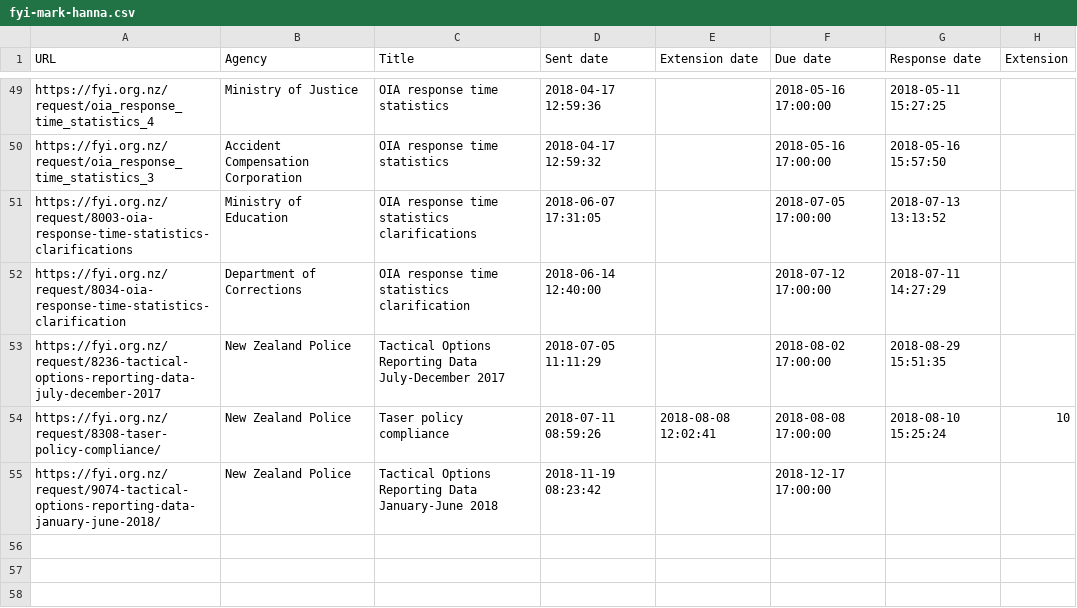
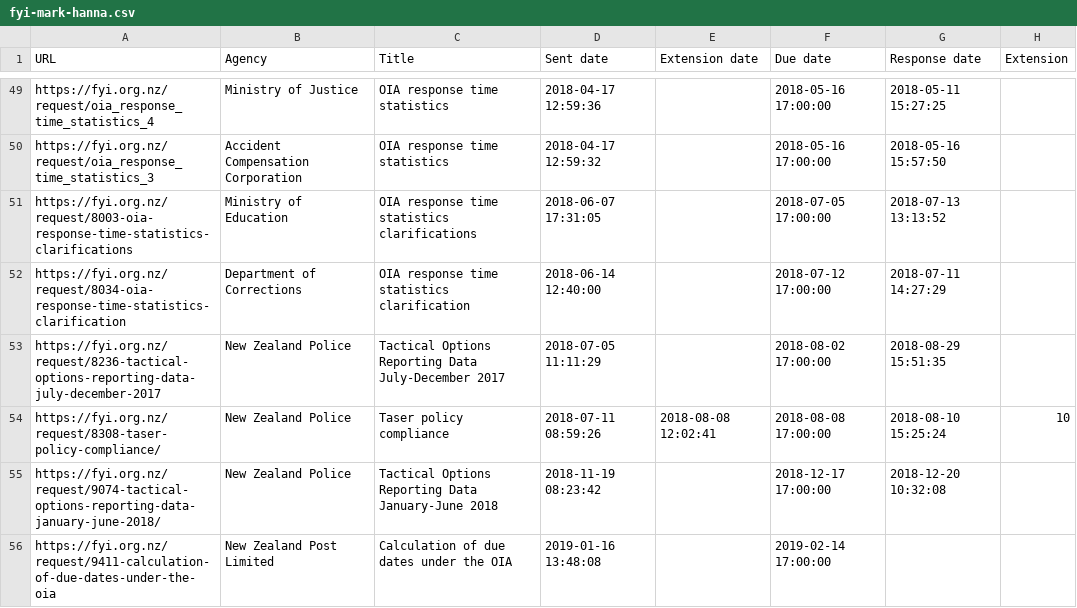
Before and after one commit to Cipscis/charter, a CSV file: app/assets/data/fyi-mark-hanna.csv, drawn as a sheet; only a part is shown, gaps mark what is left out.

Commit message:
Added NZ Post request and updated latest NZ Police request to include response date

```diff
--- a/app/assets/data/fyi-mark-hanna.csv
+++ b/app/assets/data/fyi-mark-hanna.csv
@@ -54,2 +54,3 @@ https://fyi.org.nz/request/8236-tactical-options-reporting-data-july-december-20
 https://fyi.org.nz/request/8308-taser-policy-compliance/,New Zealand Police,Taser policy compliance,2018-07-11 08:59:26,2018-08-08 12:02:41,2018-08-08 17:00:00,2018-08-10 15:25:24,10
-https://fyi.org.nz/request/9074-tactical-options-reporting-data-january-june-2018/,New Zealand Police,Tactical Options Reporting Data January-June 2018,2018-11-19 08:23:42,,2018-12-17 17:00:00,,
+https://fyi.org.nz/request/9074-tactical-options-reporting-data-january-june-2018/,New Zealand Police,Tactical Options Reporting Data January-June 2018,2018-11-19 08:23:42,,2018-12-17 17:00:00,2018-12-20 10:32:08,
+https://fyi.org.nz/request/9411-calculation-of-due-dates-under-the-oia,New Zealand Post Limited,Calculation of due dates under the OIA,2019-01-16 13:48:08,,2019-02-14 17:00:00,,
```
